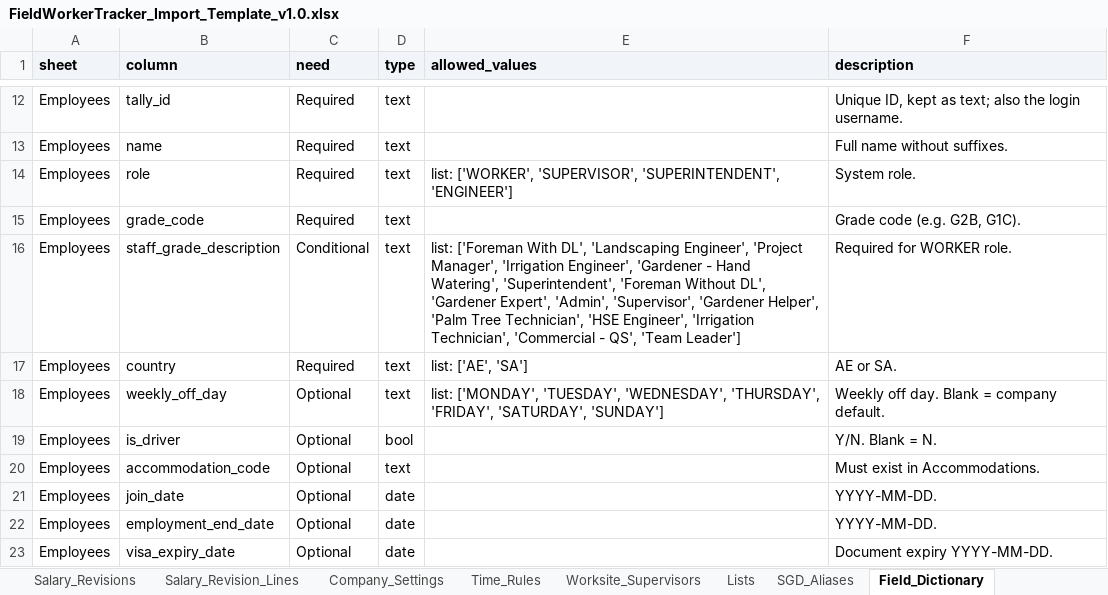
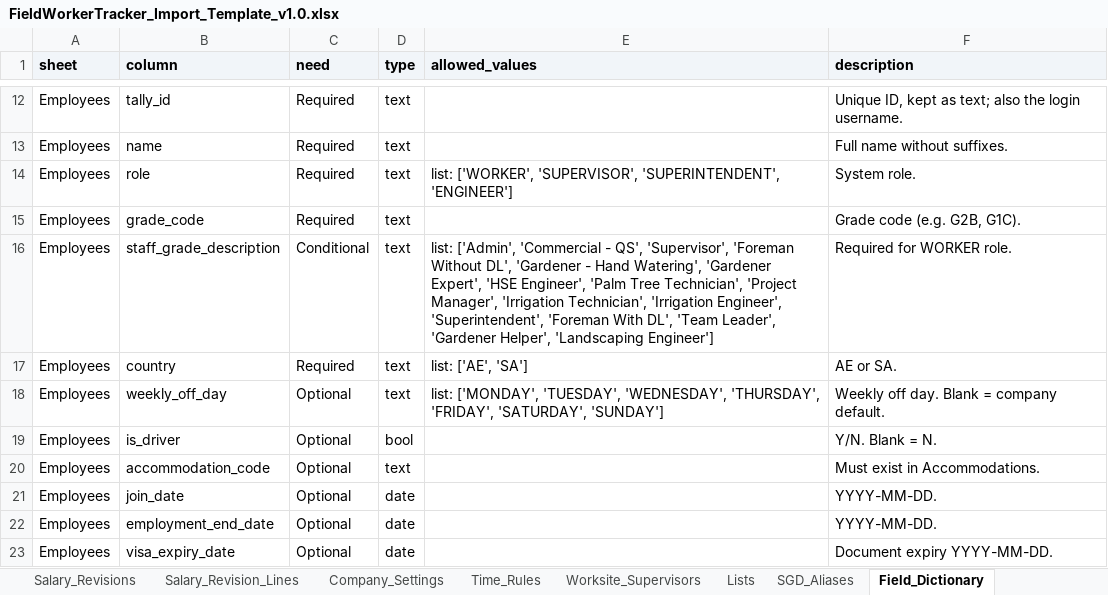
Before and after one commit to eberjohns/field-worker-tracker, an Excel workbook: docs/import-templates/FieldWorkerTracker_Import_Template_v1.0.xlsx, sheet Field_Dictionary, drawn as a sheet; only a part is shown, gaps mark what is left out; values as stored, in another font and other column widths than the file's, no borders; the diff names each change by its address in the sheet, - before the commit and + after, or states it on an @@ line.

```diff
--- a/docs/import-templates/FieldWorkerTracker_Import_Template_v1.0.xlsx (sheet Field_Dictionary)
+++ b/docs/import-templates/FieldWorkerTracker_Import_Template_v1.0.xlsx (sheet Field_Dictionary)
-E16 (allowed_values): list: ['Foreman With DL', 'Landscaping Engineer', 'Project Manager', 'Irrigation Engineer', 'Gardener - Hand Watering', 'Superintendent', 'Foreman Without DL', 'Gardener Expert', 'Admin', 'Supervisor', 'Gardener Helper', 'Palm Tree Technician', 'HSE Engineer', 'Irrigation Technician', 'Commercial - QS', 'Team Leader']
+E16 (allowed_values): list: ['Admin', 'Commercial - QS', 'Supervisor', 'Foreman Without DL', 'Gardener - Hand Watering', 'Gardener Expert', 'HSE Engineer', 'Palm Tree Technician', 'Project Manager', 'Irrigation Technician', 'Irrigation Engineer', 'Superintendent', 'Foreman With DL', 'Team Leader', 'Gardener Helper', 'Landscaping Engineer']
```
Also changed, not shown: 12 other files.
